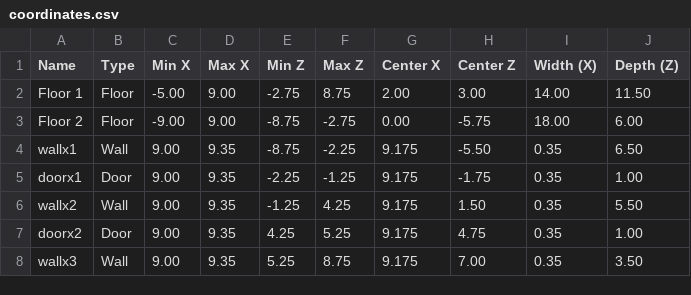
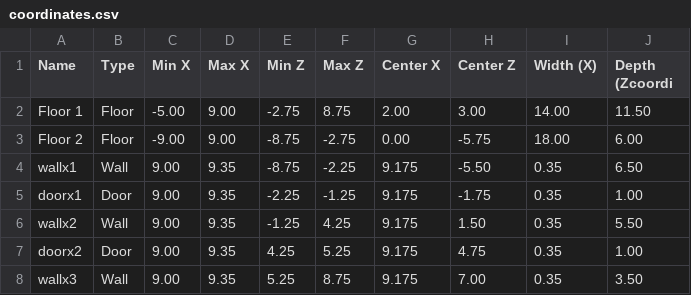
Before and after one commit to NehalNN10/Final_Year_Project_2026, a CSV file: csv_files/files/coordinates.csv, drawn as a sheet; only a part is shown.

```diff
--- a/csv_files/files/coordinates.csv
+++ b/csv_files/files/coordinates.csv
@@ -1,2 +1,2 @@
-Name,Type,Min X,Max X,Min Z,Max Z,Center X,Center Z,Width (X),Depth (Z)
+Name,Type,Min X,Max X,Min Z,Max Z,Center X,Center Z,Width (X),Depth (Zcoordi
 Floor 1,Floor,-5.00,9.00,-2.75,8.75,2.00,3.00,14.00,11.50
```
Also changed, not shown: 15 other files.
